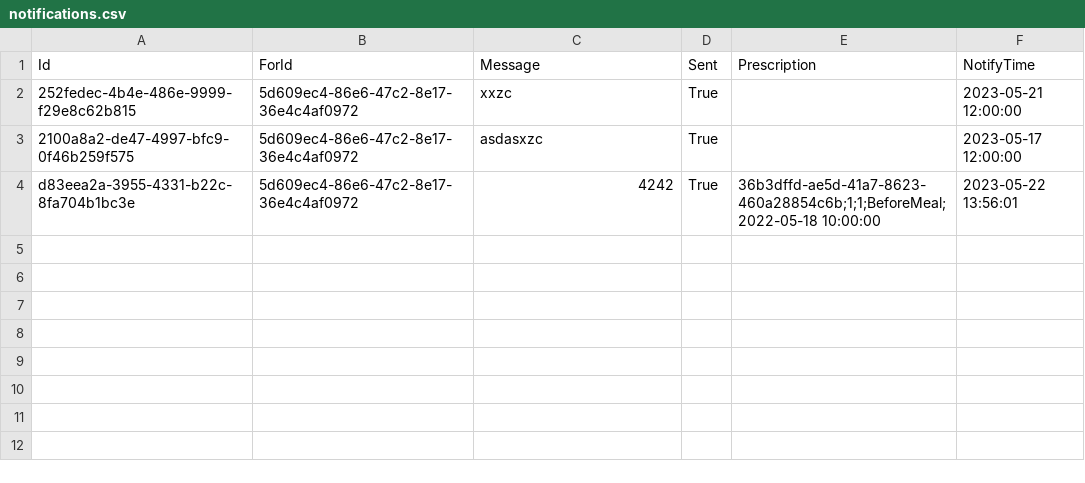
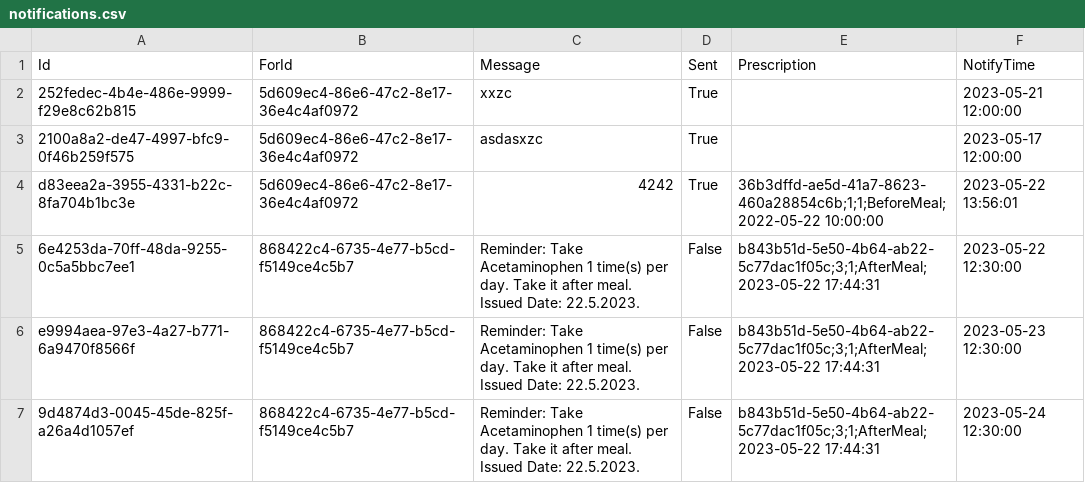
Before and after one commit to BulatovicBalsa/sims-project, a CSV file: Hospital/Data/notifications.csv, drawn as a sheet.

Commit message:
fix: fixed notification generator for prescription

```diff
--- a/Hospital/Data/notifications.csv
+++ b/Hospital/Data/notifications.csv
@@ -3,2 +3,5 @@ Id,ForId,Message,Sent,Prescription,NotifyTime
 2100a8a2-de47-4997-bfc9-0f46b259f575,5d609ec4-86e6-47c2-8e17-36e4c4af0972,asdasxzc,True,,2023-05-17 12:00:00
-d83eea2a-3955-4331-b22c-8fa704b1bc3e,5d609ec4-86e6-47c2-8e17-36e4c4af0972,4242,True,36b3dffd-ae5d-41a7-8623-460a28854c6b;1;1;BeforeMeal;2022-05-18 10:00:00,2023-05-22 13:56:01
+d83eea2a-3955-4331-b22c-8fa704b1bc3e,5d609ec4-86e6-47c2-8e17-36e4c4af0972,4242,True,36b3dffd-ae5d-41a7-8623-460a28854c6b;1;1;BeforeMeal;2022-05-22 10:00:00,2023-05-22 13:56:01
+6e4253da-70ff-48da-9255-0c5a5bbc7ee1,868422c4-6735-4e77-b5cd-f5149ce4c5b7,Reminder: Take Acetaminophen 1 time(s) per day. Take it after meal. Issued Date: 22.5.2023.,False,b843b51d-5e50-4b64-ab22-5c77dac1f05c;3;1;AfterMeal;2023-05-22 17:44:31,2023-05-22 12:30:00
+e9994aea-97e3-4a27-b771-6a9470f8566f,868422c4-6735-4e77-b5cd-f5149ce4c5b7,Reminder: Take Acetaminophen 1 time(s) per day. Take it after meal. Issued Date: 22.5.2023.,False,b843b51d-5e50-4b64-ab22-5c77dac1f05c;3;1;AfterMeal;2023-05-22 17:44:31,2023-05-23 12:30:00
+9d4874d3-0045-45de-825f-a26a4d1057ef,868422c4-6735-4e77-b5cd-f5149ce4c5b7,Reminder: Take Acetaminophen 1 time(s) per day. Take it after meal. Issued Date: 22.5.2023.,False,b843b51d-5e50-4b64-ab22-5c77dac1f05c;3;1;AfterMeal;2023-05-22 17:44:31,2023-05-24 12:30:00
```
Also changed, not shown: Hospital/Data/examination.csv, Hospital/Data/patients.csv, 1 other file.
